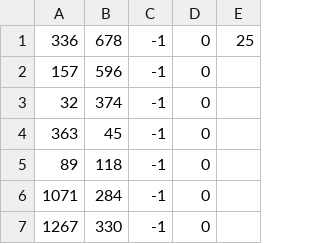
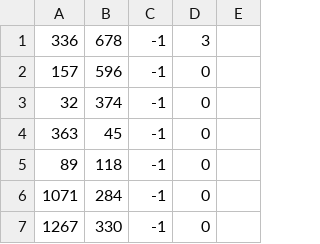
Before and after one commit to walkerjameschris/particular, a CSV file: spec/fluid.csv, drawn as a sheet; only a part is shown.

```diff
--- a/spec/fluid.csv
+++ b/spec/fluid.csv
@@ -1,2 +1,2 @@
-336,678,-1,0,25
+336,678,-1,3
 157,596,-1,0
```
Also changed, not shown: 5 other files.
